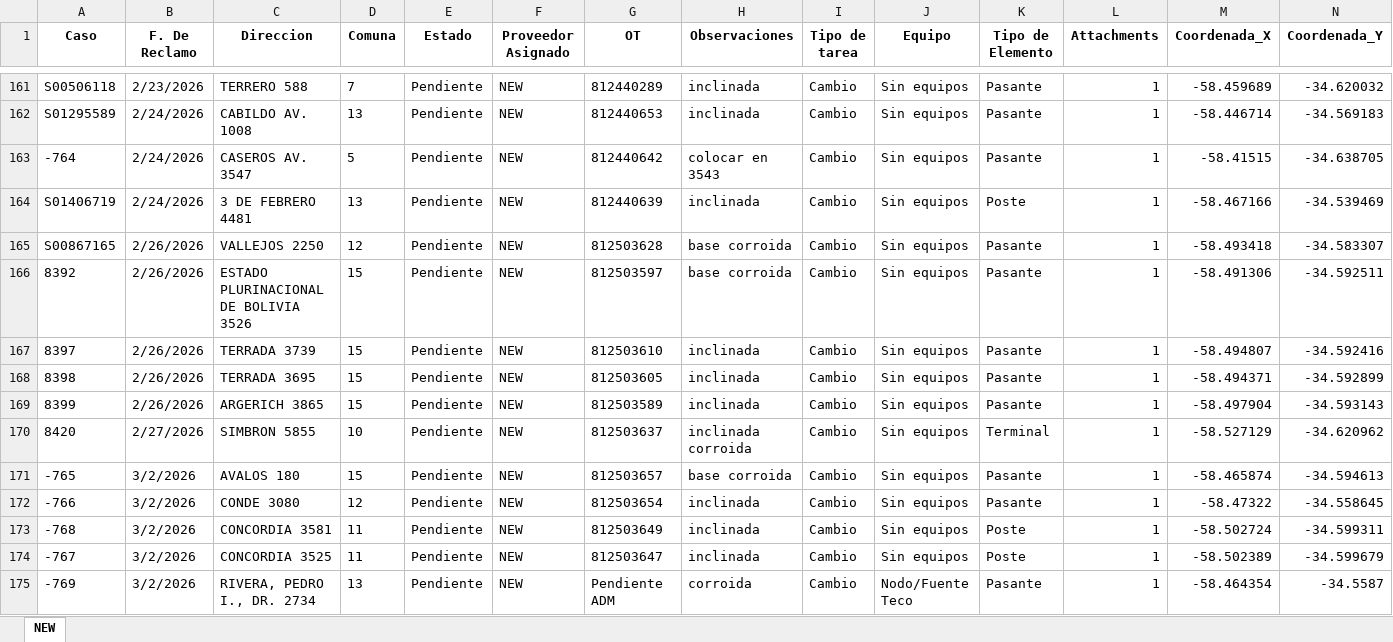
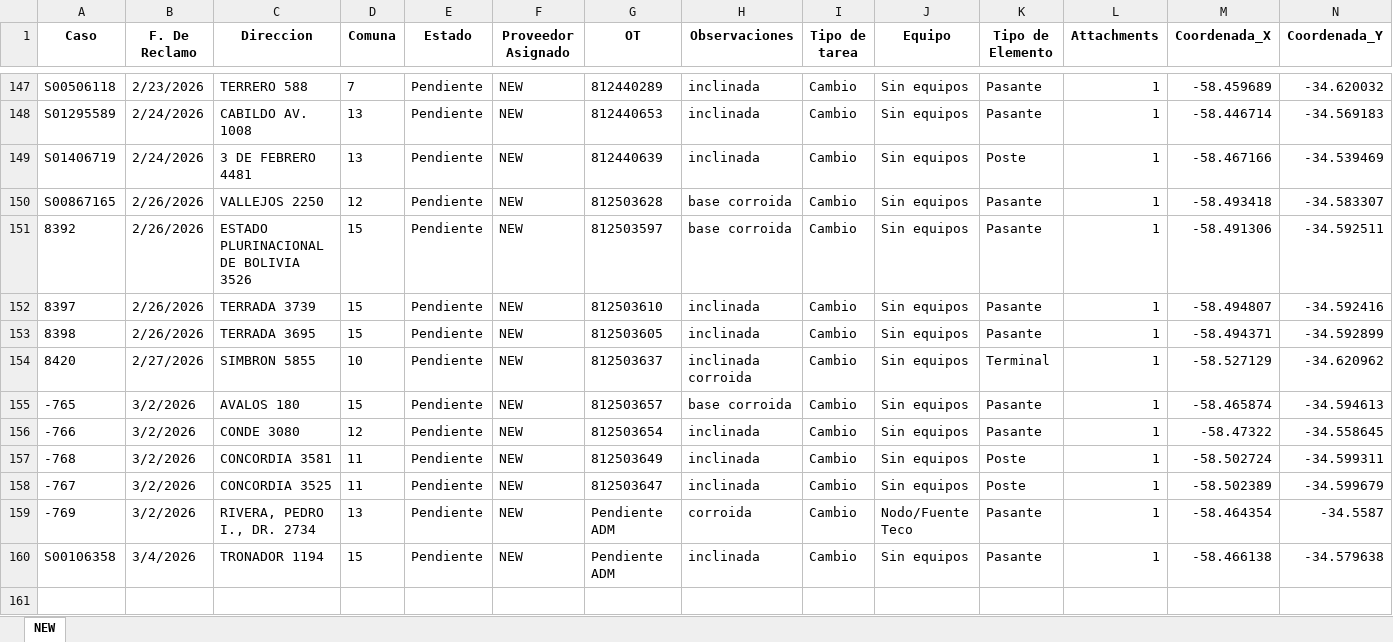
Before and after one commit to gestiondereclamosteco/new, an Excel workbook: mapa_interactivo_NEW.xlsx, sheet NEW, drawn as a sheet; only a part is shown, gaps mark what is left out; values as stored, in another font and other column widths than the file's, no borders; removed rows and columns are numbered as before the commit, all else as after; rows hold the shown columns only; the diff covers the shown part only; the diff names each change by its address in the sheet, - before the commit and + after, or states it on an @@ line.

```diff
--- a/mapa_interactivo_NEW.xlsx (sheet NEW)
+++ b/mapa_interactivo_NEW.xlsx (sheet NEW)
-row 163: -764 | 2/24/2026 | CASEROS AV. 3547 | 5 | Pendiente | NEW | 812440642 | colocar en 3543 | Cambio | Sin equipos | Pasante | 1 | -58.41515 | -34.638705
-row 169: 8399 | 2/26/2026 | ARGERICH 3865 | 15 | Pendiente | NEW | 812503589 | inclinada | Cambio | Sin equipos | Pasante | 1 | -58.497904 | -34.593143
+row 160: S00106358 | 3/4/2026 | TRONADOR 1194 | 15 | Pendiente | NEW | Pendiente ADM | inclinada | Cambio | Sin equipos | Pasante | 1 | -58.466138 | -34.579638
```
Also changed, not shown: 2 added rows and 16 removed rows elsewhere in this sheet, 1 other file.
